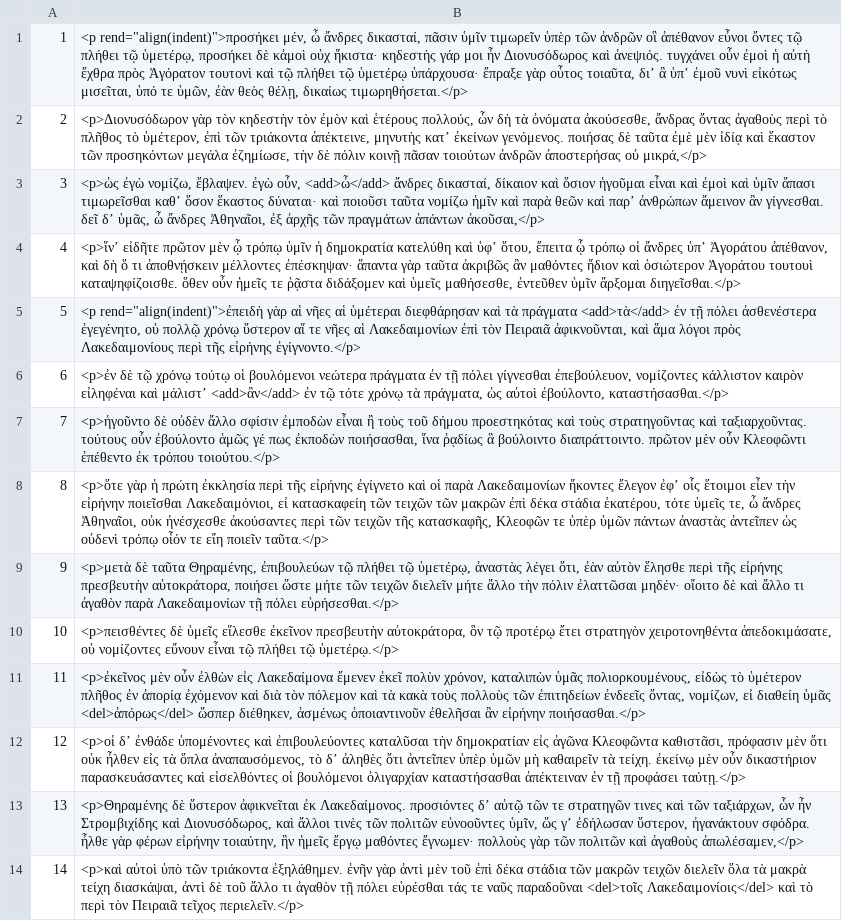
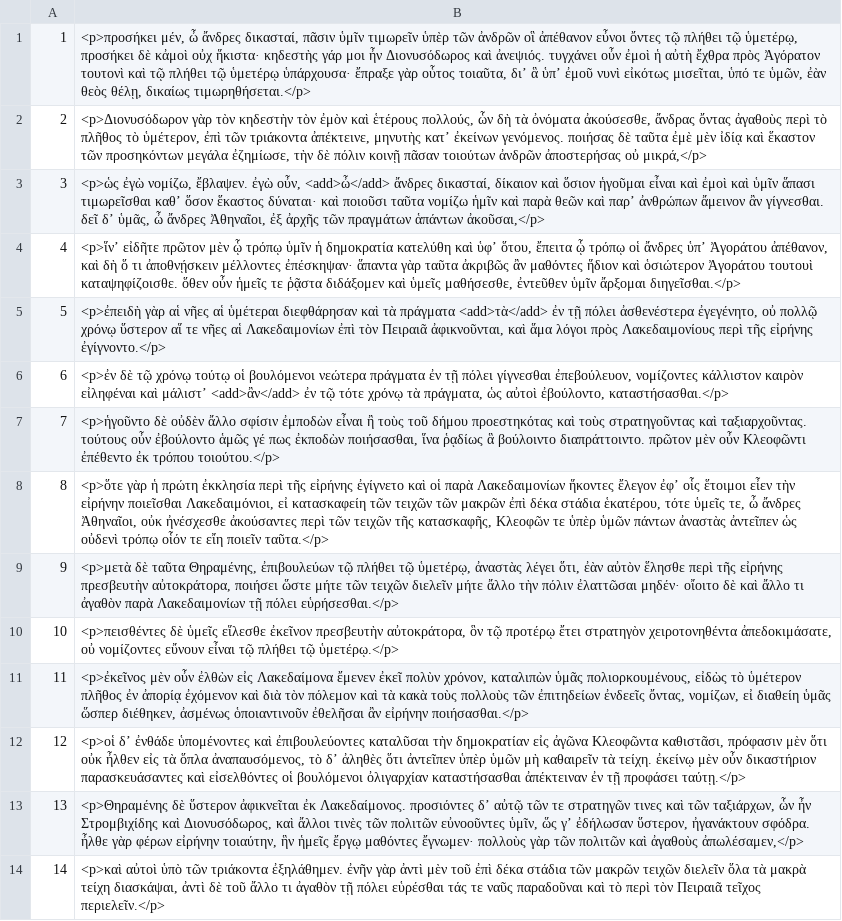
Before and after one commit to greek-learner-texts/vocabulary-corpus-prep, a TSV file: base-texts/tlg0540/tlg0540.tlg013.perseus-grc2.base.tsv, drawn as a sheet; only a part is shown; the diff covers the shown part only; the diff names each change by its address in the sheet, - before the commit and + after, or states it on an @@ line.

Commit message:
Re-extract base texts with left-quote fix, add Thucydides paren_pause
- Base texts re-extracted: U+2018 stripped (not normalized to U+2019)
- verse_dialect.toml: add paren_pause = "close" for Thucydides
  (parentheses are editorial asides, not clause boundaries)

Corpus: 107 errors across 49 texts (30 with errors, 19 clean)

🐾 Generated with [Letta Code](https://letta.com)

Co-Authored-By: Letta Code <noreply@letta.com>

```diff
--- a/base-texts/tlg0540/tlg0540.tlg013.perseus-grc2.base.tsv
+++ b/base-texts/tlg0540/tlg0540.tlg013.perseus-grc2.base.tsv
-B1: <p rend="align(indent)">προσήκει μέν, ὦ ἄνδρες δικασταί, πᾶσιν ὑμῖν τιμωρεῖν ὑπὲρ τῶν ἀνδρῶν οἳ ἀπέθανον εὖνοι ὄντες τῷ πλήθει τῷ ὑμετέρῳ, προσήκει δὲ κἀμοὶ οὐχ ἥκιστα· κηδεστὴς γάρ μοι ἦν Διονυσόδωρος καὶ ἀνεψιός. τυγχάνει οὖν ἐμοὶ ἡ αὐτὴ ἔχθρα πρὸς Ἀγόρατον τουτονὶ καὶ τῷ πλήθει τῷ ὑμετέρῳ ὑπάρχουσα· ἔπραξε γὰρ οὗτος τοιαῦτα, διʼ ἃ ὑπʼ ἐμοῦ νυνὶ…
+B1: <p>προσήκει μέν, ὦ ἄνδρες δικασταί, πᾶσιν ὑμῖν τιμωρεῖν ὑπὲρ τῶν ἀνδρῶν οἳ ἀπέθανον εὖνοι ὄντες τῷ πλήθει τῷ ὑμετέρῳ, προσήκει δὲ κἀμοὶ οὐχ ἥκιστα· κηδεστὴς γάρ μοι ἦν Διονυσόδωρος καὶ ἀνεψιός. τυγχάνει οὖν ἐμοὶ ἡ αὐτὴ ἔχθρα πρὸς Ἀγόρατον τουτονὶ καὶ τῷ πλήθει τῷ ὑμετέρῳ ὑπάρχουσα· ἔπραξε γὰρ οὗτος τοιαῦτα, δι’ ἃ ὑπ’ ἐμοῦ νυνὶ…
-B2: …ἀπέκτεινε, μηνυτὴς κατʼ ἐκείνων γενόμενος.…
+B2: …ἀπέκτεινε, μηνυτὴς κατ’ ἐκείνων γενόμενος.…
-B3: …ἅπασι τιμωρεῖσθαι καθʼ ὅσον ἕκαστος δύναται· καὶ ποιοῦσι ταῦτα νομίζω ἡμῖν καὶ παρὰ θεῶν καὶ παρʼ ἀνθρώπων ἄμεινον ἂν γίγνεσθαι. δεῖ δʼ ὑμᾶς, ὦ…
+B3: …ἅπασι τιμωρεῖσθαι καθ’ ὅσον ἕκαστος δύναται· καὶ ποιοῦσι ταῦτα νομίζω ἡμῖν καὶ παρὰ θεῶν καὶ παρ’ ἀνθρώπων ἄμεινον ἂν γίγνεσθαι. δεῖ δ’ ὑμᾶς, ὦ…
-B4: <p>ἵνʼ εἰδῆτε πρῶτον μὲν ᾧ τρόπῳ ὑμῖν ἡ δημοκρατία κατελύθη καὶ ὑφʼ ὅτου, ἔπειτα ᾧ τρόπῳ οἱ ἄνδρες ὑπʼ Ἀγοράτου ἀπέθανον,…
+B4: <p>ἵν’ εἰδῆτε πρῶτον μὲν ᾧ τρόπῳ ὑμῖν ἡ δημοκρατία κατελύθη καὶ ὑφ’ ὅτου, ἔπειτα ᾧ τρόπῳ οἱ ἄνδρες ὑπ’ Ἀγοράτου ἀπέθανον,…
-B5: <p rend="align(indent)">ἐπειδὴ γὰρ αἱ…
+B5: <p>ἐπειδὴ γὰρ αἱ…
-B6: …εἰληφέναι καὶ μάλιστʼ <add>ἂν</add> ἐν…
+B6: …εἰληφέναι καὶ μάλιστ’ <add>ἂν</add> ἐν…
-B8: …ἥκοντες ἔλεγον ἐφʼ οἷς ἕτοιμοι…
+B8: …ἥκοντες ἔλεγον ἐφ’ οἷς ἕτοιμοι…
-B11: …διαθείη ὑμᾶς <del>ἀπόρως</del> ὥσπερ διέθηκεν,…
+B11: …διαθείη ὑμᾶς ὥσπερ διέθηκεν,…
-B12: <p>οἱ δʼ ἐνθάδε ὑπομένοντες καὶ ἐπιβουλεύοντες καταλῦσαι τὴν δημοκρατίαν εἰς ἀγῶνα Κλεοφῶντα καθιστᾶσι, πρόφασιν μὲν ὅτι οὐκ ἦλθεν εἰς τὰ ὅπλα ἀναπαυσόμενος, τὸ δʼ ἀληθὲς ὅτι…
+B12: <p>οἱ δ’ ἐνθάδε ὑπομένοντες καὶ ἐπιβουλεύοντες καταλῦσαι τὴν δημοκρατίαν εἰς ἀγῶνα Κλεοφῶντα καθιστᾶσι, πρόφασιν μὲν ὅτι οὐκ ἦλθεν εἰς τὰ ὅπλα ἀναπαυσόμενος, τὸ δ’ ἀληθὲς ὅτι…
-B13: …Λακεδαίμονος. προσιόντες δʼ αὐτῷ τῶν τε στρατηγῶν τινες καὶ τῶν ταξιάρχων, ὧν ἦν Στρομβιχίδης καὶ Διονυσόδωρος, καὶ ἄλλοι τινὲς τῶν πολιτῶν εὐνοοῦντες ὑμῖν, ὥς γʼ ἐδήλωσαν ὕστερον,…
+B13: …Λακεδαίμονος. προσιόντες δ’ αὐτῷ τῶν τε στρατηγῶν τινες καὶ τῶν ταξιάρχων, ὧν ἦν Στρομβιχίδης καὶ Διονυσόδωρος, καὶ ἄλλοι τινὲς τῶν πολιτῶν εὐνοοῦντες ὑμῖν, ὥς γ’ ἐδήλωσαν ὕστερον,…
-B14: …ναῦς παραδοῦναι <del>τοῖς Λακεδαιμονίοις</del> καὶ τὸ…
+B14: …ναῦς παραδοῦναι καὶ τὸ…
```
Also changed, not shown: 83 edited cells elsewhere in this file, base-texts/tlg0010/tlg0010.tlg019.perseus-grc2.base.tsv, base-texts/tlg0014/tlg0014.tlg018.perseus-grc2.base.tsv, 46 other files.
